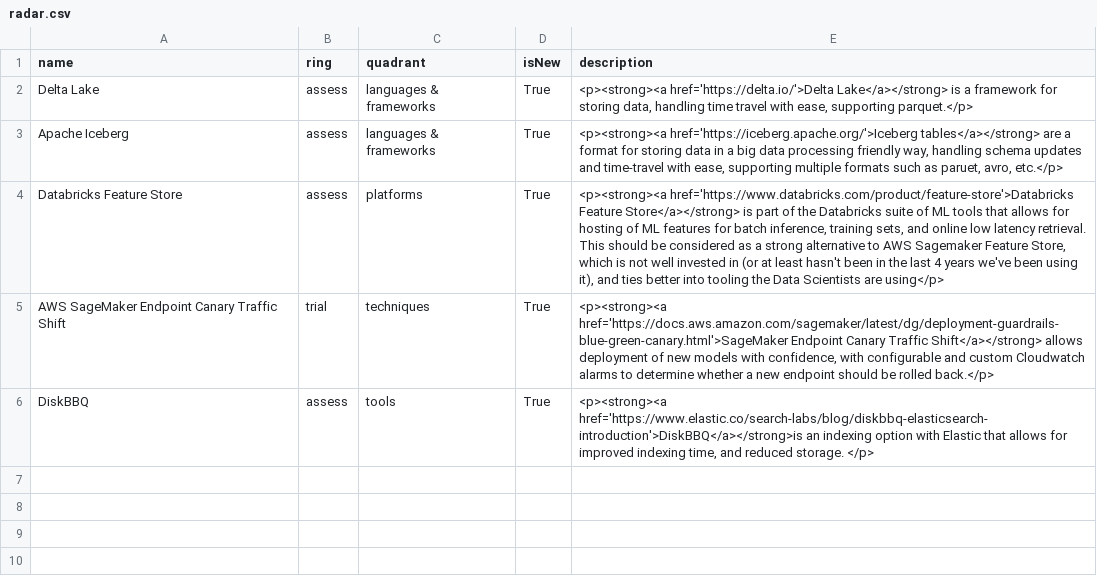
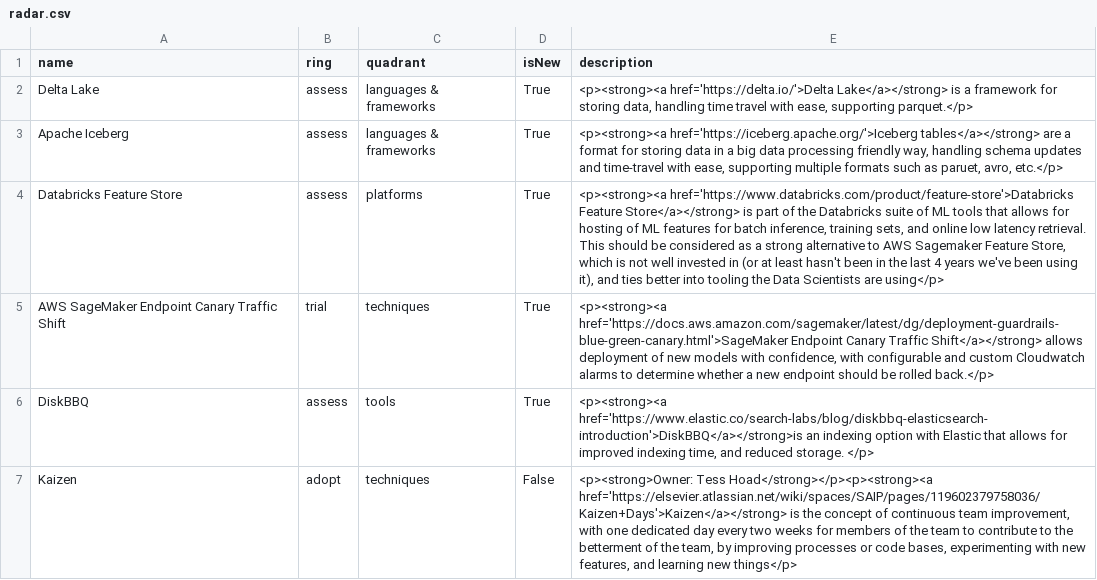
Before and after one commit to tessahoad/tessahoad.github.io, a CSV file: radar/radar.csv, drawn as a sheet.

Commit message:
fix: Thoughtworks radar add kaizen

```diff
--- a/radar/radar.csv
+++ b/radar/radar.csv
@@ -6 +6,2 @@
 "DiskBBQ","assess","tools","True","<p><strong><a href='https://www.elastic.co/search-labs/blog/diskbbq-elasticsearch-introduction'>DiskBBQ</a></strong>is an indexing option with Elastic that allows for improved indexing time, and reduced storage. </p>"
+"Kaizen","adopt","techniques","False","<p><strong>Owner: Tess Hoad</strong></p><p><strong><a href='https://elsevier.atlassian.net/wiki/spaces/SAIP/pages/119602379758036/Kaizen+Days'>Kaizen</a></strong> is the concept of continuous team improvement, with one dedicated day every two weeks for members of the team to contribute to the betterment of the team, by improving processes or code bases, experimenting with new features, and learning new things</p>"
```
